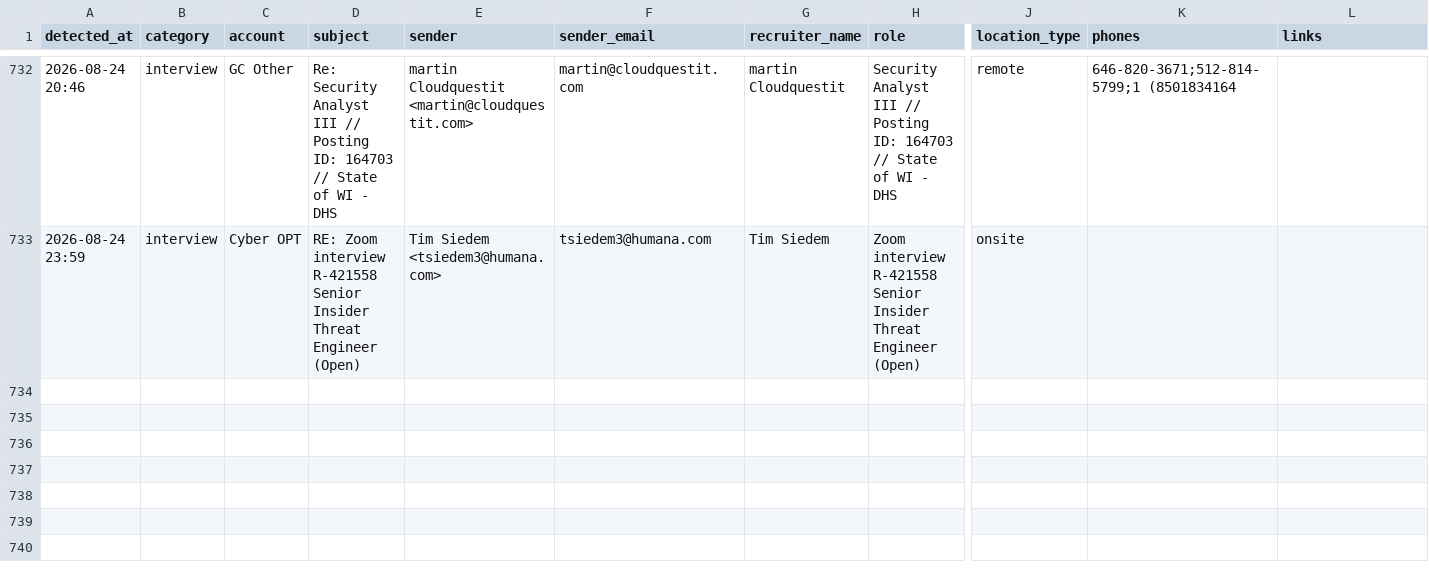
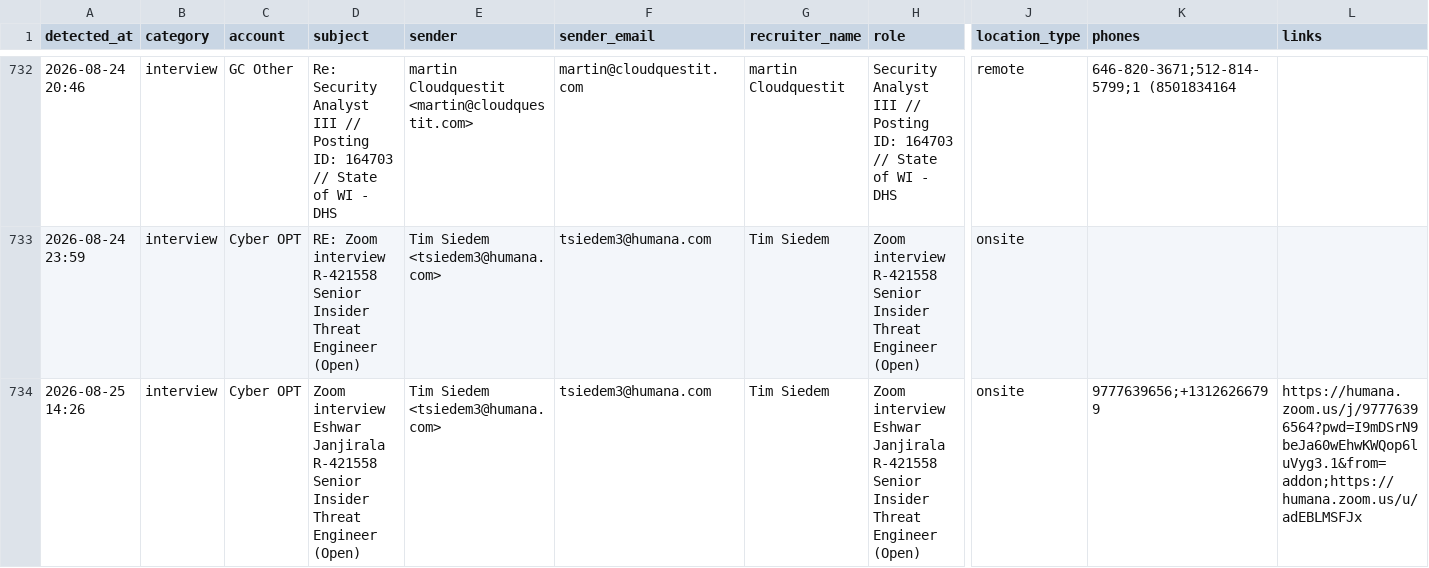
Before and after one commit to eshwarjay0-delS/gmail-watcher, a CSV file: data/rtr_followup_tracker.csv, drawn as a sheet; only a part is shown, gaps mark what is left out; rows hold the shown columns only; ↵ is a line break in a cell; the diff names each change by its address in the sheet, - before the commit and + after, or states it on an @@ line.

```diff
--- a/data/rtr_followup_tracker.csv
+++ b/data/rtr_followup_tracker.csv
+row 734: 2026-08-25 14:26 | interview | Cyber OPT | Zoom interview Eshwar Janjirala R-421558 Senior Insider Threat ↵ Engineer (Open) | Tim Siedem <tsiedem3@humana.com> | tsiedem3@humana.com | Tim Siedem | Zoom interview Eshwar Janjirala R-421558 Senior Insider Threat ↵ Engineer (Open) | onsite | 9777639656;+13126266799 | https://humana.zoom.us/j/97776396564?pwd=I9mDSrN9beJa60wEhwKWQop6luVyg3.1&from=addon;https://humana.zoom.us/u/adEBLMSFJx
```
Also changed, not shown: 3 other files.
